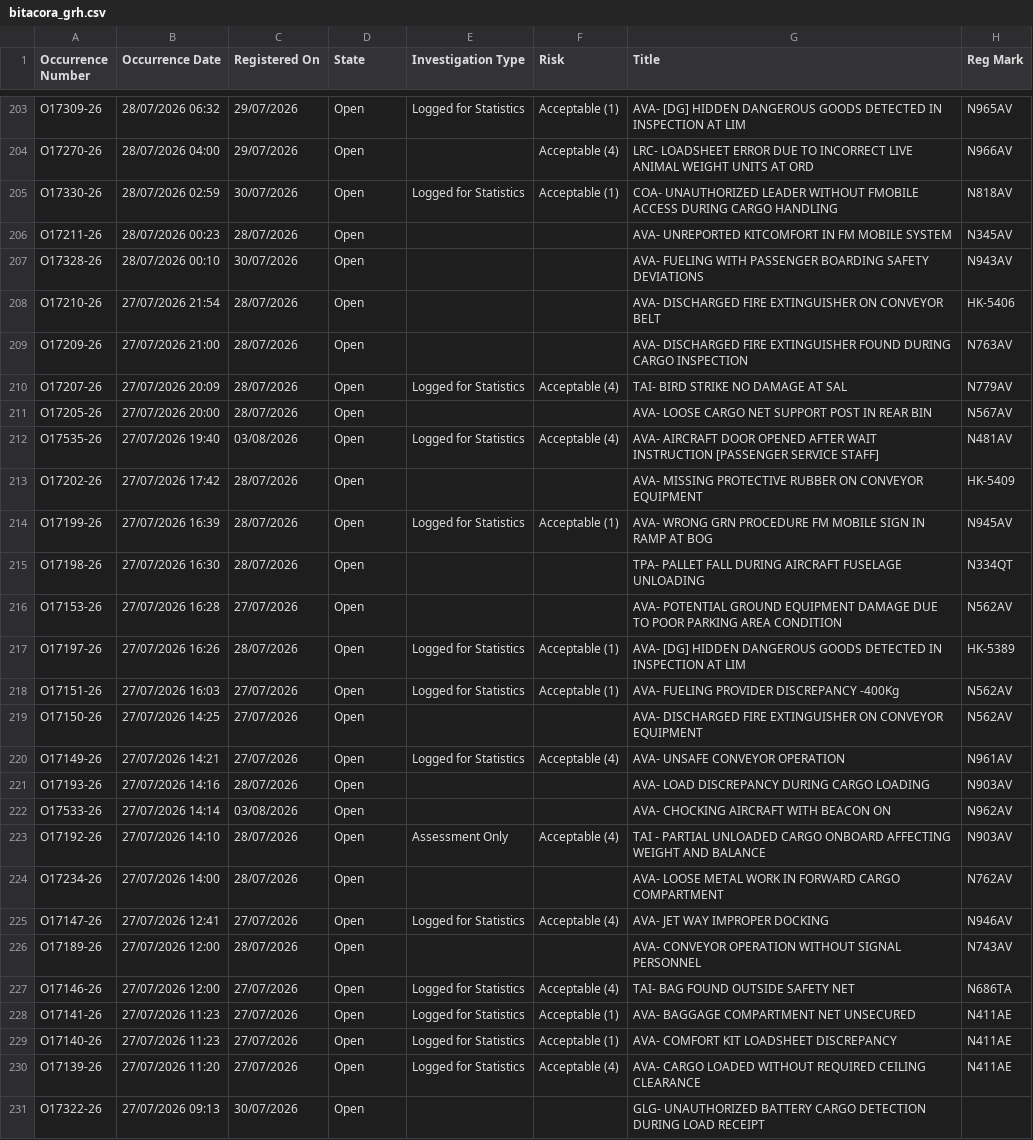
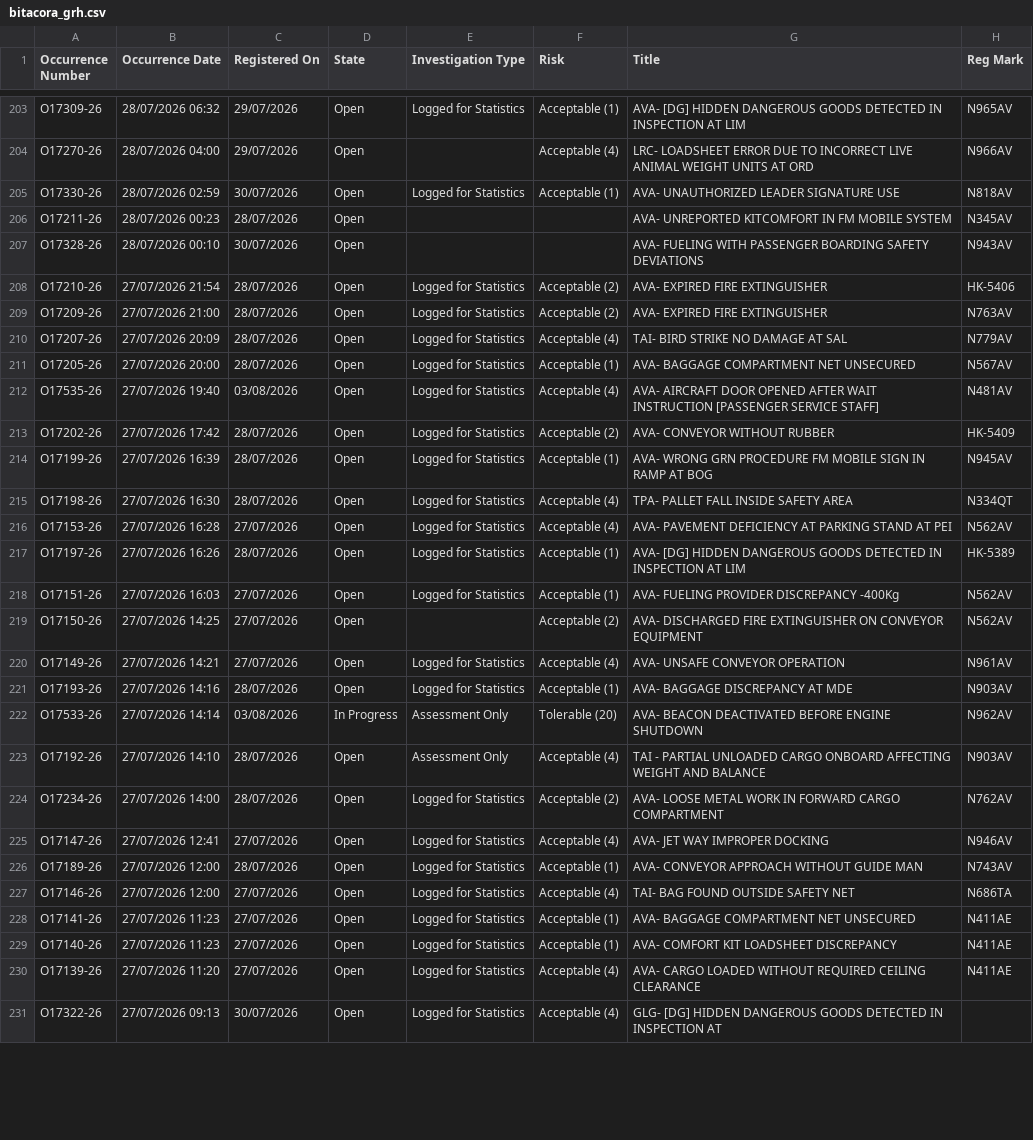
Before and after one commit to luibernip/segops, a CSV file: bitacora_grh.csv, drawn as a sheet; only a part is shown, gaps mark what is left out; the diff covers the shown part only.

```diff
--- a/bitacora_grh.csv
+++ b/bitacora_grh.csv
@@ -204,24 +204,24 @@ O17309-26,28/07/2026 06:32,29/07/2026,Open,Logged for Statistics,Acceptable (1),
 O17270-26,28/07/2026 04:00,29/07/2026,Open,,Acceptable (4),LRC- LOADSHEET ERROR DUE TO INCORRECT LIVE ANIMAL WEIGHT UNITS AT ORD,N966AV
-O17330-26,28/07/2026 02:59,30/07/2026,Open,Logged for Statistics,Acceptable (1),COA- UNAUTHORIZED LEADER WITHOUT FMOBILE ACCESS DURING CARGO HANDLING,N818AV
+O17330-26,28/07/2026 02:59,30/07/2026,Open,Logged for Statistics,Acceptable (1),AVA- UNAUTHORIZED LEADER SIGNATURE USE,N818AV
 O17211-26,28/07/2026 00:23,28/07/2026,Open,,,AVA- UNREPORTED KITCOMFORT IN FM MOBILE SYSTEM,N345AV
 O17328-26,28/07/2026 00:10,30/07/2026,Open,,,AVA- FUELING WITH PASSENGER BOARDING SAFETY DEVIATIONS,N943AV
-O17210-26,27/07/2026 21:54,28/07/2026,Open,,,AVA- DISCHARGED FIRE EXTINGUISHER ON CONVEYOR BELT,HK-5406
-O17209-26,27/07/2026 21:00,28/07/2026,Open,,,AVA- DISCHARGED FIRE EXTINGUISHER FOUND DURING CARGO INSPECTION,N763AV
+O17210-26,27/07/2026 21:54,28/07/2026,Open,Logged for Statistics,Acceptable (2),AVA- EXPIRED FIRE EXTINGUISHER,HK-5406
+O17209-26,27/07/2026 21:00,28/07/2026,Open,Logged for Statistics,Acceptable (2),AVA- EXPIRED FIRE EXTINGUISHER,N763AV
 O17207-26,27/07/2026 20:09,28/07/2026,Open,Logged for Statistics,Acceptable (4),TAI- BIRD STRIKE NO DAMAGE AT SAL,N779AV
-O17205-26,27/07/2026 20:00,28/07/2026,Open,,,AVA- LOOSE CARGO NET SUPPORT POST IN REAR BIN,N567AV
+O17205-26,27/07/2026 20:00,28/07/2026,Open,Logged for Statistics,Acceptable (1),AVA- BAGGAGE COMPARTMENT NET UNSECURED,N567AV
 O17535-26,27/07/2026 19:40,03/08/2026,Open,Logged for Statistics,Acceptable (4),AVA- AIRCRAFT DOOR OPENED AFTER WAIT INSTRUCTION [PASSENGER SERVICE STAFF],N481AV
-O17202-26,27/07/2026 17:42,28/07/2026,Open,,,AVA- MISSING PROTECTIVE RUBBER ON CONVEYOR EQUIPMENT,HK-5409
+O17202-26,27/07/2026 17:42,28/07/2026,Open,Logged for Statistics,Acceptable (2),AVA- CONVEYOR WITHOUT RUBBER,HK-5409
 O17199-26,27/07/2026 16:39,28/07/2026,Open,Logged for Statistics,Acceptable (1),AVA- WRONG GRN PROCEDURE FM MOBILE SIGN IN RAMP AT BOG,N945AV
-O17198-26,27/07/2026 16:30,28/07/2026,Open,,,TPA- PALLET FALL DURING AIRCRAFT FUSELAGE UNLOADING,N334QT
-O17153-26,27/07/2026 16:28,27/07/2026,Open,,,AVA- POTENTIAL GROUND EQUIPMENT DAMAGE DUE TO POOR PARKING AREA CONDITION,N562AV
+O17198-26,27/07/2026 16:30,28/07/2026,Open,Logged for Statistics,Acceptable (4),TPA- PALLET FALL INSIDE SAFETY AREA,N334QT
+O17153-26,27/07/2026 16:28,27/07/2026,Open,Logged for Statistics,Acceptable (4),AVA- PAVEMENT DEFICIENCY AT PARKING STAND AT PEI,N562AV
 O17197-26,27/07/2026 16:26,28/07/2026,Open,Logged for Statistics,Acceptable (1),AVA- [DG] HIDDEN DANGEROUS GOODS DETECTED IN INSPECTION AT LIM,HK-5389
 O17151-26,27/07/2026 16:03,27/07/2026,Open,Logged for Statistics,Acceptable (1),AVA- FUELING PROVIDER DISCREPANCY -400Kg,N562AV
-O17150-26,27/07/2026 14:25,27/07/2026,Open,,,AVA- DISCHARGED FIRE EXTINGUISHER ON CONVEYOR EQUIPMENT,N562AV
+O17150-26,27/07/2026 14:25,27/07/2026,Open,,Acceptable (2),AVA- DISCHARGED FIRE EXTINGUISHER ON CONVEYOR EQUIPMENT,N562AV
 O17149-26,27/07/2026 14:21,27/07/2026,Open,Logged for Statistics,Acceptable (4),AVA- UNSAFE CONVEYOR OPERATION,N961AV
-O17193-26,27/07/2026 14:16,28/07/2026,Open,,,AVA- LOAD DISCREPANCY DURING CARGO LOADING,N903AV
-O17533-26,27/07/2026 14:14,03/08/2026,Open,,,AVA- CHOCKING AIRCRAFT WITH BEACON ON,N962AV
+O17193-26,27/07/2026 14:16,28/07/2026,Open,Logged for Statistics,Acceptable (1),AVA- BAGGAGE DISCREPANCY AT MDE,N903AV
+O17533-26,27/07/2026 14:14,03/08/2026,In Progress,Assessment Only,Tolerable (20),AVA- BEACON DEACTIVATED BEFORE ENGINE SHUTDOWN,N962AV
 O17192-26,27/07/2026 14:10,28/07/2026,Open,Assessment Only,Acceptable (4),TAI - PARTIAL UNLOADED CARGO ONBOARD AFFECTING WEIGHT AND BALANCE,N903AV
-O17234-26,27/07/2026 14:00,28/07/2026,Open,,,AVA- LOOSE METAL WORK IN FORWARD CARGO COMPARTMENT,N762AV
+O17234-26,27/07/2026 14:00,28/07/2026,Open,Logged for Statistics,Acceptable (2),AVA- LOOSE METAL WORK IN FORWARD CARGO COMPARTMENT,N762AV
 O17147-26,27/07/2026 12:41,27/07/2026,Open,Logged for Statistics,Acceptable (4),AVA- JET WAY IMPROPER DOCKING,N946AV
-O17189-26,27/07/2026 12:00,28/07/2026,Open,,,AVA- CONVEYOR OPERATION WITHOUT SIGNAL PERSONNEL,N743AV
+O17189-26,27/07/2026 12:00,28/07/2026,Open,Logged for Statistics,Acceptable (1),AVA- CONVEYOR APPROACH WITHOUT GUIDE MAN,N743AV
 O17146-26,27/07/2026 12:00,27/07/2026,Open,Logged for Statistics,Acceptable (4),TAI- BAG FOUND OUTSIDE SAFETY NET,N686TA
@@ -230,2 +230,2 @@ O17140-26,27/07/2026 11:23,27/07/2026,Open,Logged for Statistics,Acceptable (1),
 O17139-26,27/07/2026 11:20,27/07/2026,Open,Logged for Statistics,Acceptable (4),AVA- CARGO LOADED WITHOUT REQUIRED CEILING CLEARANCE,N411AE
-O17322-26,27/07/2026 09:13,30/07/2026,Open,,,GLG- UNAUTHORIZED BATTERY CARGO DETECTION DURING LOAD RECEIPT,
+O17322-26,27/07/2026 09:13,30/07/2026,Open,Logged for Statistics,Acceptable (4),GLG- [DG] HIDDEN DANGEROUS GOODS DETECTED IN INSPECTION AT,
```
Also changed, not shown: 9 edited cells elsewhere in this file, bitacora_grh_real.csv, 2 other files.
